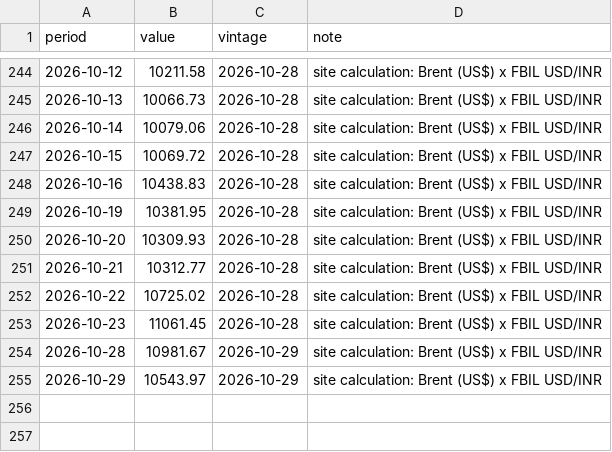
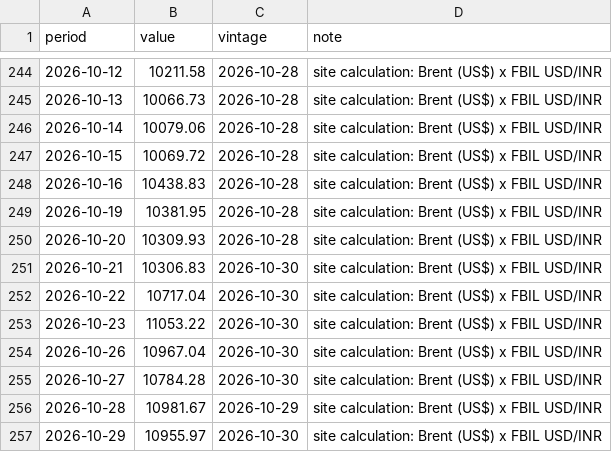
Before and after one commit to econvitalsindia/econvitalsindia, a CSV file: data/series/brent_inr.csv, drawn as a sheet; only a part is shown, gaps mark what is left out.

Commit message:
markets: Brent in ₹ 10,956, Brent (US$) 114.88, FPI debt flows 691, FPI equity flows -34,843 (+7 more)
- Brent in ₹: 10,956 (2026-10-29)
- Brent (US$): 114.88 (2026-10-29)
- FPI debt flows: 691 (2026-10-01)
- FPI equity flows: -34,843 (2026-10-01)
- FPI total flows: -24,475 (2026-10-01)
- Gold (US$/oz): 4,031 (2026-10-29)
- 10-yr G-sec: 7.39 (2026-10-29)
- India VIX: 15.3 (2026-10-30)
- Nifty 50: 23,053 (2026-10-30)
- Sensex: 74,460 (2026-10-30)
- USD/INR: 95.25 (2026-10-30)

```diff
--- a/data/series/brent_inr.csv
+++ b/data/series/brent_inr.csv
@@ -250,6 +250,8 @@ period,value,vintage,note
 2026-10-20,10309.93,2026-10-28,site calculation: Brent (US$) x FBIL USD/INR
-2026-10-21,10312.77,2026-10-28,site calculation: Brent (US$) x FBIL USD/INR
-2026-10-22,10725.02,2026-10-28,site calculation: Brent (US$) x FBIL USD/INR
-2026-10-23,11061.45,2026-10-28,site calculation: Brent (US$) x FBIL USD/INR
+2026-10-21,10306.83,2026-10-30,site calculation: Brent (US$) x FBIL USD/INR
+2026-10-22,10717.04,2026-10-30,site calculation: Brent (US$) x FBIL USD/INR
+2026-10-23,11053.22,2026-10-30,site calculation: Brent (US$) x FBIL USD/INR
+2026-10-26,10967.04,2026-10-30,site calculation: Brent (US$) x FBIL USD/INR
+2026-10-27,10784.28,2026-10-30,site calculation: Brent (US$) x FBIL USD/INR
 2026-10-28,10981.67,2026-10-29,site calculation: Brent (US$) x FBIL USD/INR
-2026-10-29,10543.97,2026-10-29,site calculation: Brent (US$) x FBIL USD/INR
+2026-10-29,10955.97,2026-10-30,site calculation: Brent (US$) x FBIL USD/INR
```
Also changed, not shown: data/series/fpi_debt_net.csv, data/series/indiavix_close.csv, 34 other files.
